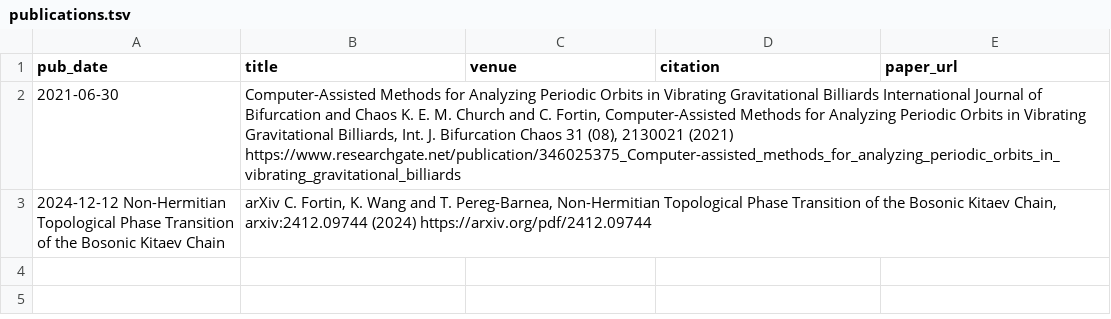
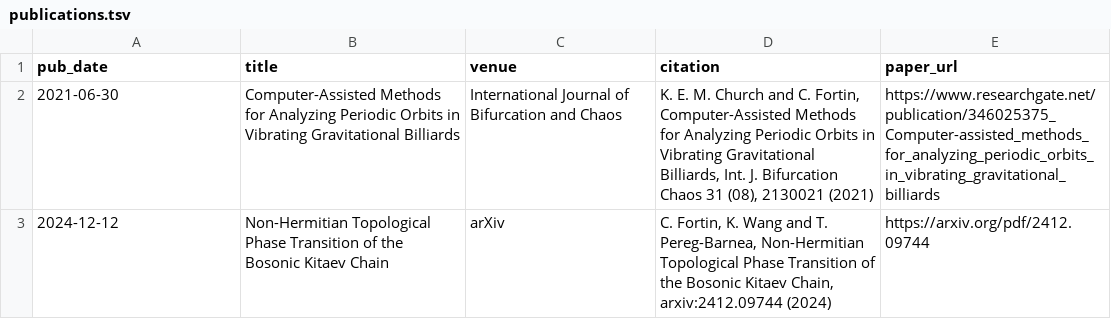
Before and after one commit to ClementFortin/ClementFortin.github.io, a TSV file: markdown_generator/publications.tsv, drawn as a sheet.

Commit message:
Update publications.tsv

```diff
--- a/markdown_generator/publications.tsv
+++ b/markdown_generator/publications.tsv
@@ -1,3 +1,3 @@
 pub_date	title	venue	citation	paper_url
-2021-06-30	Computer-Assisted Methods for Analyzing Periodic Orbits in Vibrating Gravitational Billiards  International Journal of Bifurcation and Chaos  K. E. M. Church and C. Fortin, Computer-Assisted Methods for Analyzing Periodic Orbits in Vibrating Gravitational Billiards, Int. J. Bifurcation Chaos 31 (08), 2130021 (2021)  https://www.researchgate.net/publication/346025375_Computer-assisted_methods_for_analyzing_periodic_orbits_in_vibrating_gravitational_billiards
-2024-12-12 Non-Hermitian Topological Phase Transition of the Bosonic Kitaev Chain	  arXiv  C. Fortin, K. Wang and T. Pereg-Barnea, Non-Hermitian Topological Phase Transition of the Bosonic Kitaev Chain, arxiv:2412.09744 (2024)  https://arxiv.org/pdf/2412.09744
+2021-06-30	Computer-Assisted Methods for Analyzing Periodic Orbits in Vibrating Gravitational Billiards	International Journal of Bifurcation and Chaos	K. E. M. Church and C. Fortin, Computer-Assisted Methods for Analyzing Periodic Orbits in Vibrating Gravitational Billiards, Int. J. Bifurcation Chaos 31 (08), 2130021 (2021)	https://www.researchgate.net/publication/346025375_Computer-assisted_methods_for_analyzing_periodic_orbits_in_vibrating_gravitational_billiards
+2024-12-12	Non-Hermitian Topological Phase Transition of the Bosonic Kitaev Chain	arXiv	C. Fortin, K. Wang and T. Pereg-Barnea, Non-Hermitian Topological Phase Transition of the Bosonic Kitaev Chain, arxiv:2412.09744 (2024)	https://arxiv.org/pdf/2412.09744
```
